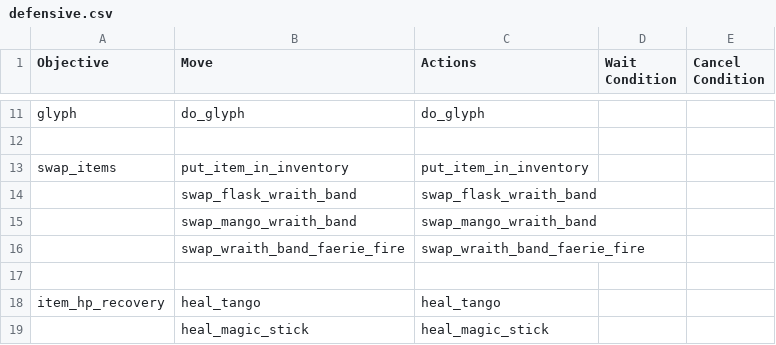
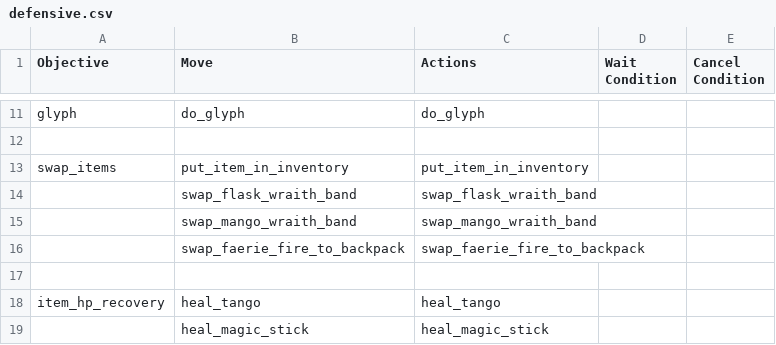
Before and after one commit to ellysh/dota2-omen-bots, a CSV file: generator/database/csv/defensive.csv, drawn as a sheet; only a part is shown, gaps mark what is left out.

Commit message:
Add the move to swap faerie_fire to any backpack item

```diff
--- a/generator/database/csv/defensive.csv
+++ b/generator/database/csv/defensive.csv
@@ -15,3 +15,3 @@ swap_items;put_item_in_inventory;put_item_in_inventory;;
 ;swap_mango_wraith_band;swap_mango_wraith_band;;
-;swap_wraith_band_faerie_fire;swap_wraith_band_faerie_fire;;
+;swap_faerie_fire_to_backpack;swap_faerie_fire_to_backpack;;
 ;;;;
```
Also changed, not shown: generator/database/csv/offensive.csv, generator/database/csv/recovery.csv, 10 other files.
